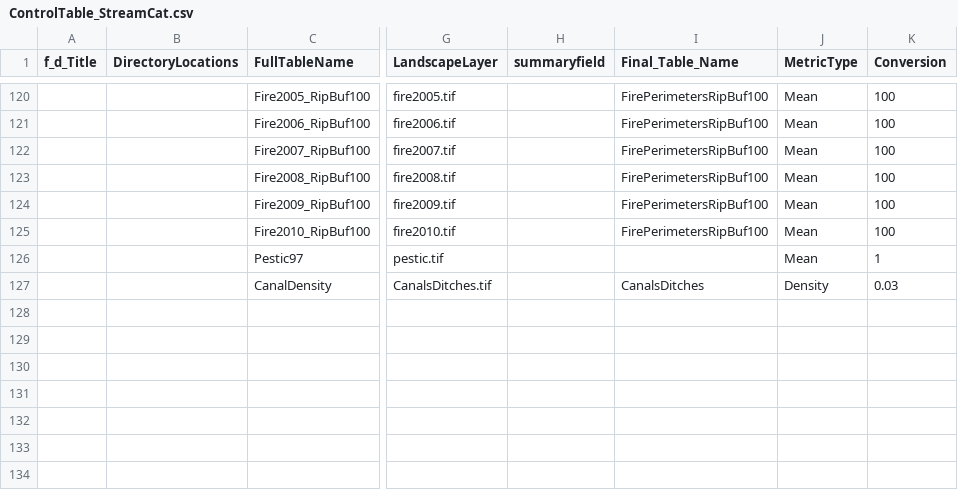
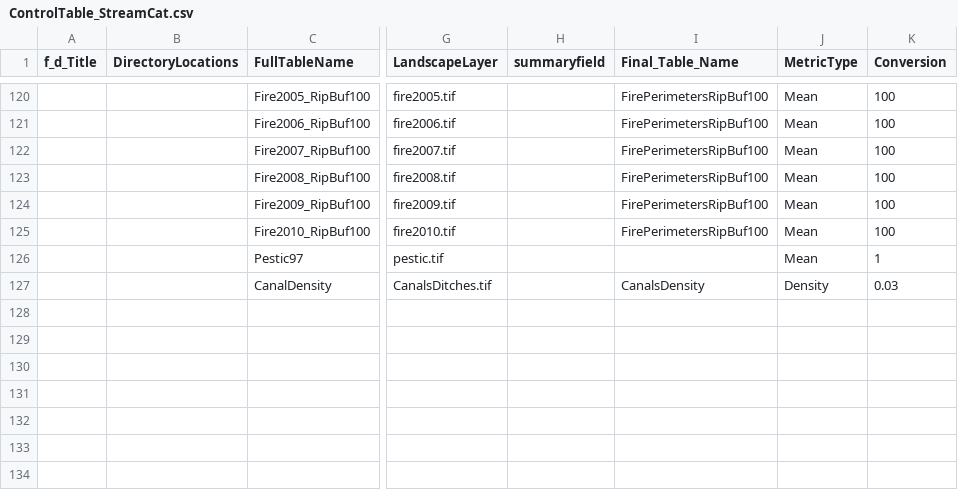
Before and after one commit to USEPA/StreamCat, a CSV file: ControlTable_StreamCat.csv, drawn as a sheet; only a part is shown, gaps mark what is left out; the diff names each change by its address in the sheet, - before the commit and + after, or states it on an @@ line.

Commit message:
Corrected final table name from "CanalDitches" to "CanalDensity"

```diff
--- a/ControlTable_StreamCat.csv
+++ b/ControlTable_StreamCat.csv
-I127 (Final_Table_Name): CanalsDitches
+I127 (Final_Table_Name): CanalsDensity
```
